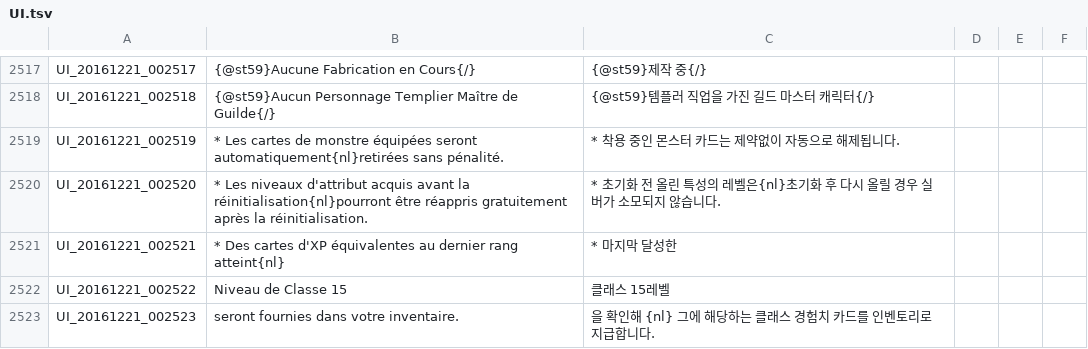
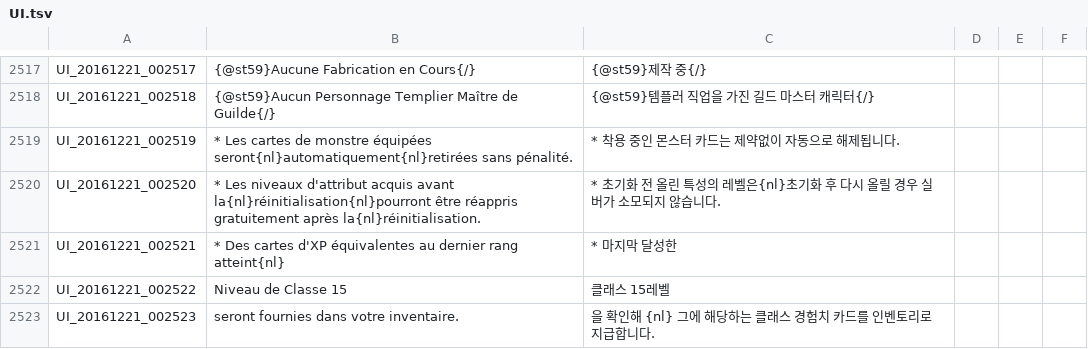
Before and after one commit to Michieru/FrenchTranslationToS, a TSV file: French/UI.tsv, drawn as a sheet; only a part is shown, gaps mark what is left out; the diff covers the shown part only.

```diff
--- a/French/UI.tsv
+++ b/French/UI.tsv
@@ -2518,4 +2518,4 @@ UI_20161221_002517	{@st59}Aucune Fabrication en Cours{/}	{@st59}제작 중{/}
 UI_20161221_002518	{@st59}Aucun Personnage Templier Maître de Guilde{/}	{@st59}템플러 직업을 가진 길드 마스터 캐릭터{/}				
-UI_20161221_002519	* Les cartes de monstre équipées seront automatiquement{nl}retirées sans pénalité.	* 착용 중인 몬스터 카드는 제약없이 자동으로 해제됩니다.				
-UI_20161221_002520	* Les niveaux d'attribut acquis avant la réinitialisation{nl}pourront être réappris gratuitement après la réinitialisation.	* 초기화 전 올린 특성의 레벨은{nl}초기화 후 다시 올릴 경우 실버가 소모되지 않습니다.				
+UI_20161221_002519	* Les cartes de monstre équipées seront{nl}automatiquement{nl}retirées sans pénalité.	* 착용 중인 몬스터 카드는 제약없이 자동으로 해제됩니다.				
+UI_20161221_002520	* Les niveaux d'attribut acquis avant la{nl}réinitialisation{nl}pourront être réappris gratuitement après la{nl}réinitialisation.	* 초기화 전 올린 특성의 레벨은{nl}초기화 후 다시 올릴 경우 실버가 소모되지 않습니다.				
 UI_20161221_002521	* Des cartes d'XP équivalentes au dernier rang atteint{nl}	* 마지막 달성한 				
```
Also changed, not shown: 78 edited cells elsewhere in this file, French/INTL.tsv, French/QUEST_JOBSTEP.tsv, 11 other files.
